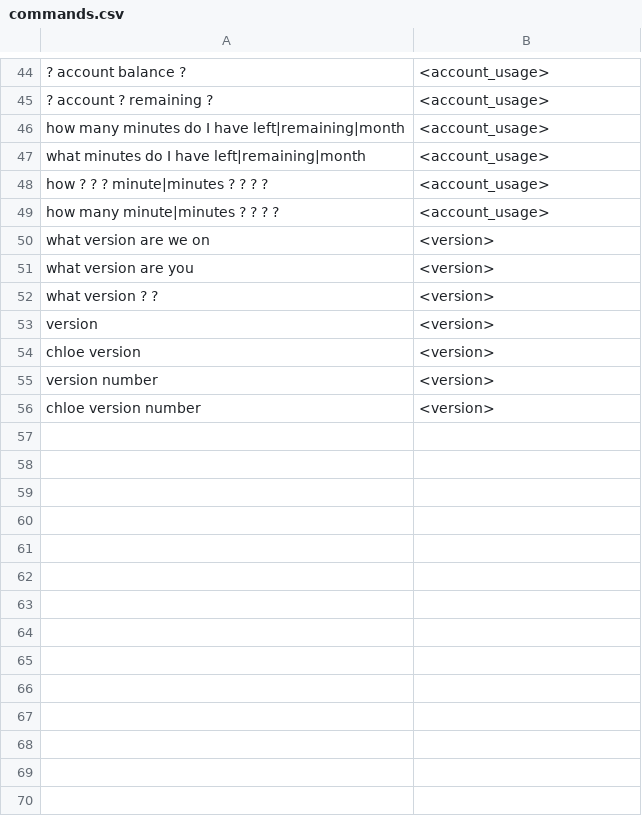
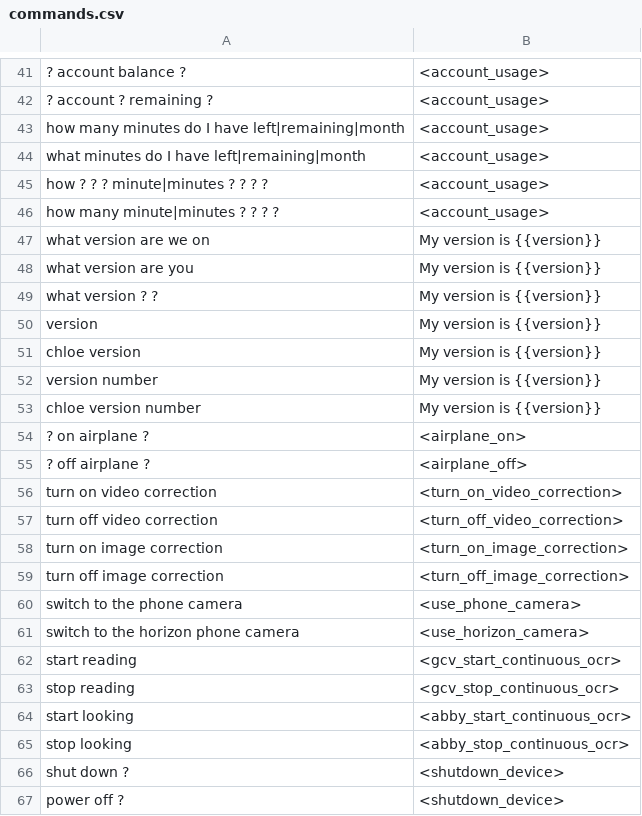
Before and after one commit to aira/aichat, a CSV file: src/aichat/chatapp/data/commands.csv, drawn as a sheet; only a part is shown, gaps mark what is left out; the diff covers the shown part only.

```diff
--- a/src/aichat/chatapp/data/commands.csv
+++ b/src/aichat/chatapp/data/commands.csv
@@ -49,8 +46,22 @@ how ? ? ? minute|minutes ? ? ? ?,"<account_usage>",,
 how many minute|minutes ? ? ? ?,"<account_usage>",,
-what version are we on,"<version>",,
-what version are you,"<version>",,
-what version ? ?,"<version>",,
-version,"<version>",,
-chloe version,"<version>",,
-version number,"<version>",,
-chloe version number,"<version>",,
+what version are we on,"My version is {{version}}",,
+what version are you,"My version is {{version}}",,
+what version ? ?,"My version is {{version}}",,
+version,"My version is {{version}}",,
+chloe version,"My version is {{version}}",,
+version number,"My version is {{version}}",,
+chloe version number,"My version is {{version}}",,
+? on airplane ?,"<airplane_on>",,
+? off airplane ?,"<airplane_off>",,
+turn on video correction,"<turn_on_video_correction>",,
+turn off video correction,"<turn_off_video_correction>",,
+turn on image correction,"<turn_on_image_correction>",,
+turn off image correction,"<turn_off_image_correction>",,
+switch to the phone camera,"<use_phone_camera>",,
+switch to the horizon phone camera,"<use_horizon_camera>",,
+start reading,"<gcv_start_continuous_ocr>",,
+stop reading,"<gcv_stop_continuous_ocr>",,
+start looking,"<abby_start_continuous_ocr>",,
+stop looking,"<abby_stop_continuous_ocr>",,
+shut down ?,"<shutdown_device>",,
+power off ?,"<shutdown_device>",,
```
Also changed, not shown: 5 added rows, 8 removed rows and 15 edited cells elsewhere in this file, src/aichat/chatapp/data/releaseNotes.csv, 13 other files.
